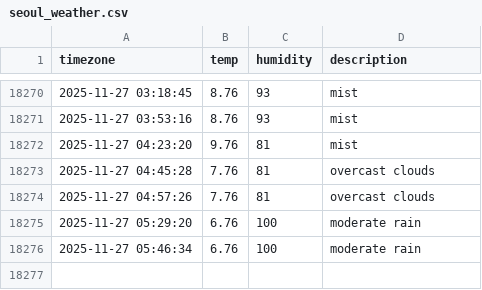
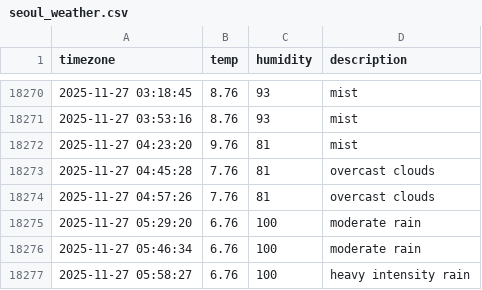
Before and after one commit to Sngho12/seoul_weather, a CSV file: seoul_weather.csv, drawn as a sheet; only a part is shown, gaps mark what is left out.

```diff
--- a/seoul_weather.csv
+++ b/seoul_weather.csv
@@ -18276 +18276,2 @@ timezone,temp,humidity,description
 2025-11-27 05:46:34,6.76,100,moderate rain
+2025-11-27 05:58:27,6.76,100,heavy intensity rain
```
